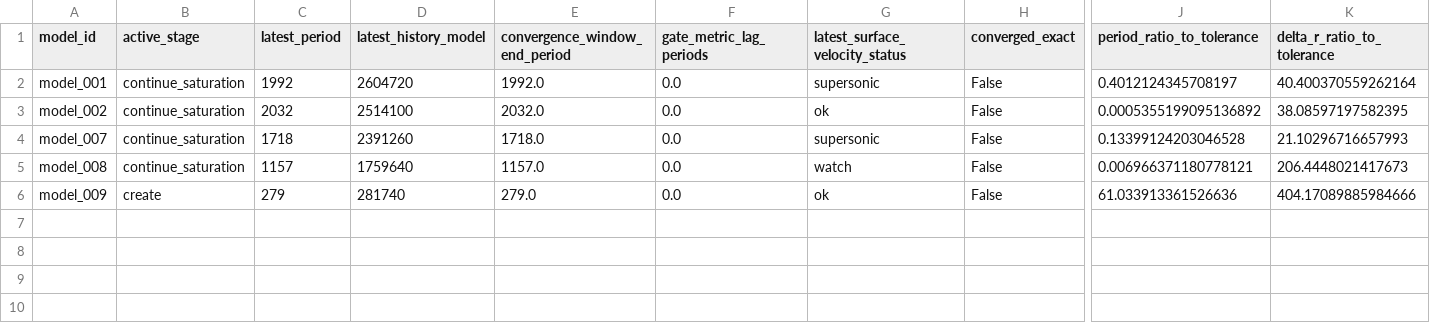
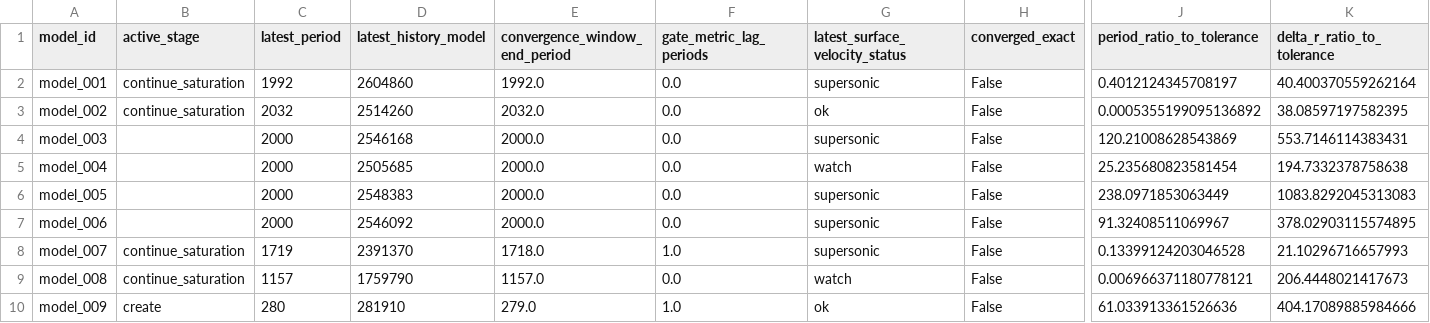
Before and after one commit to earlbellinger/kappa, a CSV file: site/metadata/convergence_gate_audit.csv, drawn as a sheet; only a part is shown, gaps mark what is left out; addresses are those after the commit; rows hold the shown columns only; the diff names each change by its address in the sheet, - before the commit and + after, or states it on an @@ line.

Commit message:
Refresh batch status snapshot

```diff
--- a/site/metadata/convergence_gate_audit.csv
+++ b/site/metadata/convergence_gate_audit.csv
-D2 (latest_history_model): 2604720
+D2 (latest_history_model): 2604860
-D3 (latest_history_model): 2514100
+D3 (latest_history_model): 2514260
+row 4: model_003 |  | 2000 | 2546168 | 2000.0 | 0.0 | supersonic | False | 120.21008628543869 | 553.7146114383431
+row 5: model_004 |  | 2000 | 2505685 | 2000.0 | 0.0 | watch | False | 25.235680823581454 | 194.7332378758638
+row 6: model_005 |  | 2000 | 2548383 | 2000.0 | 0.0 | supersonic | False | 238.0971853063449 | 1083.8292045313083
+row 7: model_006 |  | 2000 | 2546092 | 2000.0 | 0.0 | supersonic | False | 91.32408511069967 | 378.02903115574895
-C8 (latest_period): 1718
+C8 (latest_period): 1719
-D8 (latest_history_model): 2391260
+D8 (latest_history_model): 2391370
-F8 (gate_metric_lag_periods): 0.0
+F8 (gate_metric_lag_periods): 1.0
-D9 (latest_history_model): 1759640
+D9 (latest_history_model): 1759790
-C10 (latest_period): 279
+C10 (latest_period): 280
-D10 (latest_history_model): 281740
+D10 (latest_history_model): 281910
-F10 (gate_metric_lag_periods): 0.0
+F10 (gate_metric_lag_periods): 1.0
```
Also changed, not shown: site/metadata/analysis_completion_status.csv, site/metadata/fourier_inventory.csv, 4 other files.
